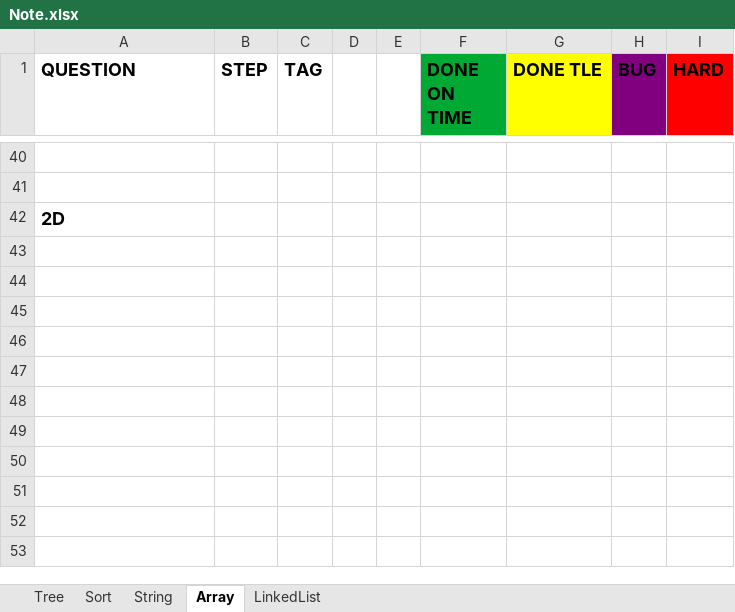
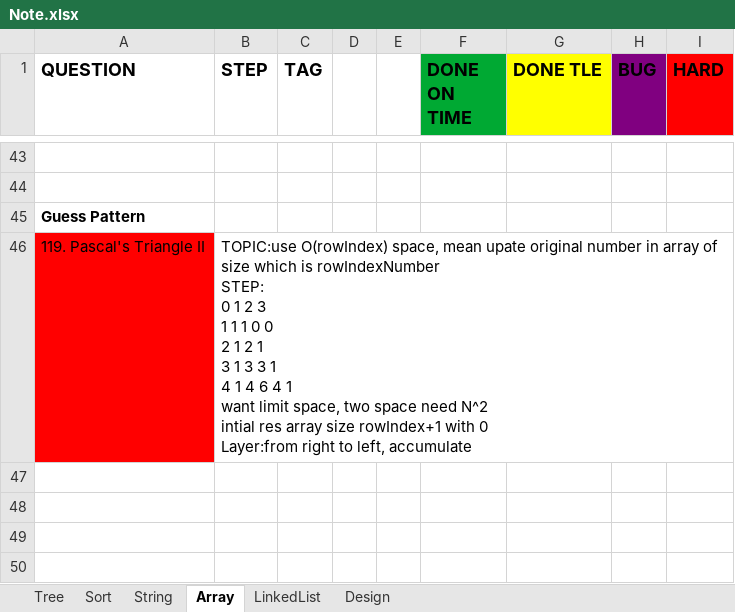
Before and after one commit to yuchangrachel/algorithm, an Excel workbook: Note.xlsx, sheet Array, drawn as a sheet; only a part is shown, gaps mark what is left out; the shorter side is filled out with more unchanged rows; values as stored, in another font and other column widths than the file's, no borders; ↵ is a line break in a cell; the diff covers the shown part only; the diff names each change by its address in the sheet, - before the commit and + after, or states it on an @@ line.

```diff
--- a/Note.xlsx (sheet Array)
+++ b/Note.xlsx (sheet Array)
+sheet tab: Design
+row 45: Guess Pattern
+row 46: 119. Pascal's Triangle II | TOPIC:use O(rowIndex) space, mean upate original number in array of size which is rowIndexNumber ↵ STEP: ↵ 0 1 2 3 ↵ 1 1 1 0 0 ↵ 2 1 2 1 ↵ 3 1 3 3 1 ↵ 4 1 4 6 4 1 ↵ want limit space, two space need N^2 ↵ intial res array size rowIndex+1 with 0 ↵ Layer:from right to left, accumulate
+row 47: (empty)
+row 48: (empty)
+row 49: (empty)
+row 50: (empty)
```
Also changed, not shown: 8 added rows and 2 edited cells elsewhere in this sheet, sheet String, sheet Sort, sheet Tree, sheet LinkedList, 5 other files.
